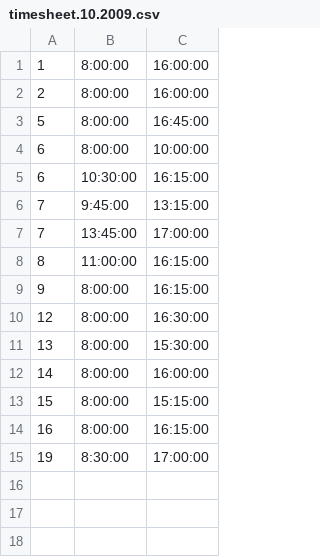
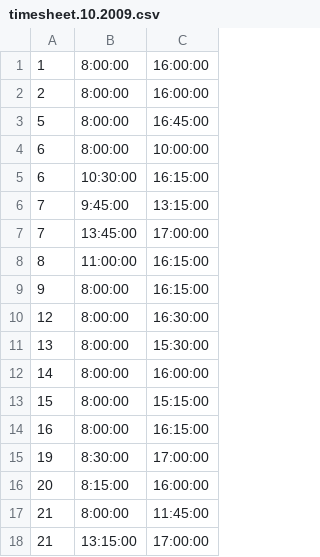
Before and after one commit to wowo/timesheet, a CSV file: sheets/timesheet.10.2009.csv, drawn as a sheet; the diff names each change by its address in the sheet, - before the commit and + after, or states it on an @@ line.

```diff
--- a/sheets/timesheet.10.2009.csv
+++ b/sheets/timesheet.10.2009.csv
+row 16: 20 | 8:15:00 | 16:00:00
+row 17: 21 | 8:00:00 | 11:45:00
+row 18: 21 | 13:15:00 | 17:00:00
```
Also changed, not shown: 2 other files.
